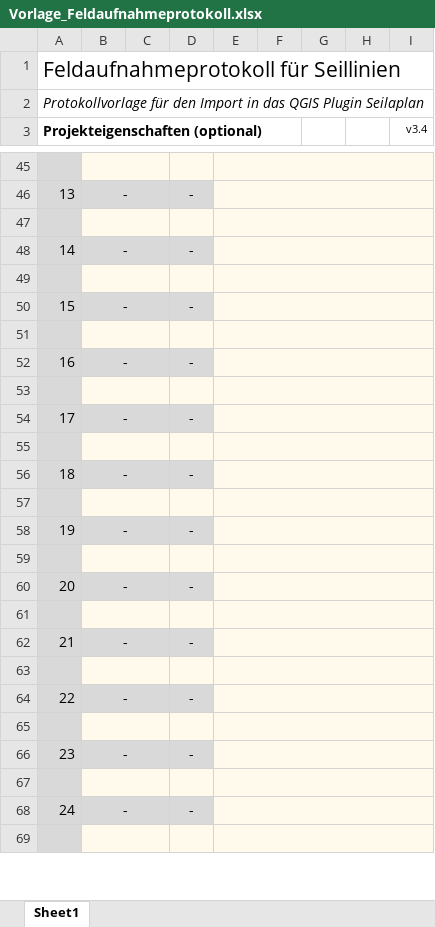
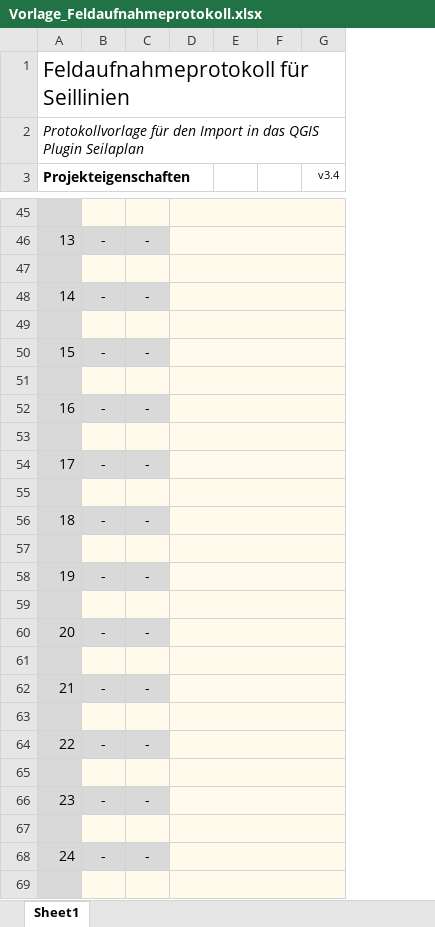
Before and after one commit to piMoll/SEILAPLAN, an Excel workbook: templates/Vorlage_Feldaufnahmeprotokoll.xlsx, sheet Sheet1, drawn as a sheet; only a part is shown, gaps mark what is left out; values as stored, in another font and other column widths than the file's, no borders; charts and pictures not drawn; the diff covers the shown part only; the diff names each change by its address in the sheet, - before the commit and + after, or states it on an @@ line.

```diff
--- a/templates/Vorlage_Feldaufnahmeprotokoll.xlsx (sheet Sheet1)
+++ b/templates/Vorlage_Feldaufnahmeprotokoll.xlsx (sheet Sheet1)
-column C, empty
-column H, empty
-A3: Projekteigenschaften (optional)
+A3: Projekteigenschaften
-B45:C45 merged
-B46:C46 merged
-B47:C47 merged
-B48:C48 merged
-B49:C49 merged
-B50:C50 merged
-B51:C51 merged
-B52:C52 merged
-B53:C53 merged
-B54:C54 merged
-B55:C55 merged
-B56:C56 merged
-B57:C57 merged
-B58:C58 merged
-B59:C59 merged
-B60:C60 merged
-B61:C61 merged
-B62:C62 merged
-B63:C63 merged
-B64:C64 merged
-B65:C65 merged
-B66:C66 merged
-B67:C67 merged
-B68:C68 merged
-B69:C69 merged
```
Also changed, not shown: 1 edited cell, cell formats and merged cells elsewhere in this sheet, charts or pictures, 7 other files.
